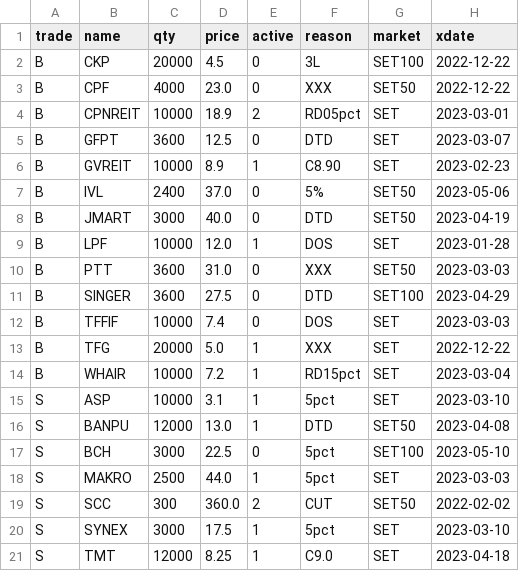
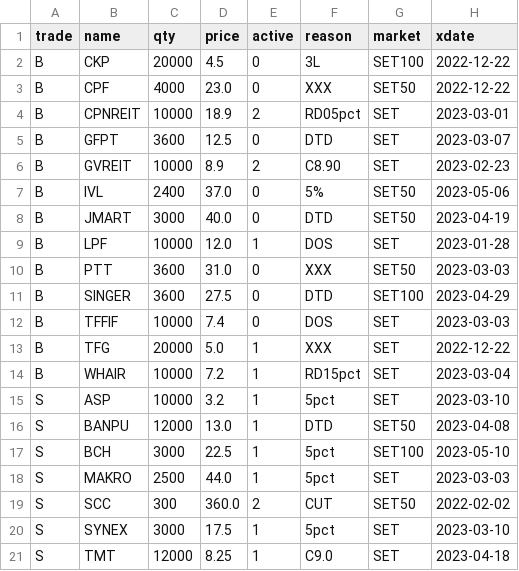
Before and after one commit to santimcs/A7, a CSV file: Data/orders.csv, drawn as a sheet.

```diff
--- a/Data/orders.csv
+++ b/Data/orders.csv
@@ -5,3 +5,3 @@ B,CPNREIT,10000,18.9,2,RD05pct,SET,2023-03-01
 B,GFPT,3600,12.5,0,DTD,SET,2023-03-07
-B,GVREIT,10000,8.9,1,C8.90,SET,2023-02-23
+B,GVREIT,10000,8.9,2,C8.90,SET,2023-02-23
 B,IVL,2400,37.0,0,5%,SET50,2023-05-06
@@ -14,5 +14,5 @@ B,TFG,20000,5.0,1,XXX,SET,2022-12-22
 B,WHAIR,10000,7.2,1,RD15pct,SET,2023-03-04
-S,ASP,10000,3.1,1,5pct,SET,2023-03-10
+S,ASP,10000,3.2,1,5pct,SET,2023-03-10
 S,BANPU,12000,13.0,1,DTD,SET50,2023-04-08
-S,BCH,3000,22.5,0,5pct,SET100,2023-05-10
+S,BCH,3000,22.5,1,5pct,SET100,2023-05-10
 S,MAKRO,2500,44.0,1,5pct,SET,2023-03-03
```
Also changed, not shown: CSV/summary.csv, 4 other files.
